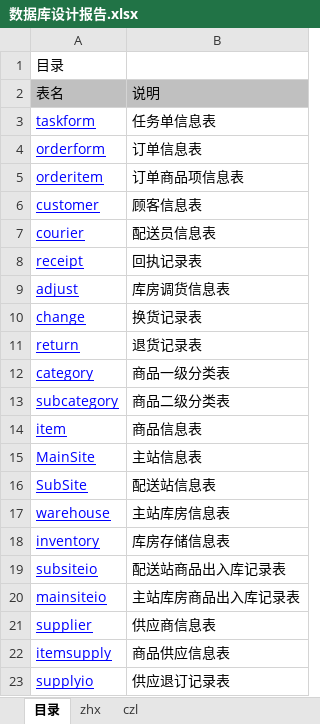
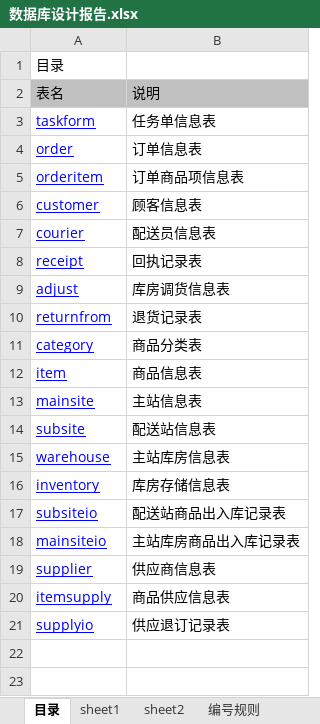
Before and after one commit to Hydrapse/i-LogisticsSystem, an Excel workbook: 文档/数据库设计报告.xlsx, sheet 目录, drawn as a sheet; values as stored, in another font and other column widths than the file's, no borders; removed rows and columns are numbered as before the commit, all else as after; the diff names each change by its address in the sheet, - before the commit and + after, or states it on an @@ line.

```diff
--- a/文档/数据库设计报告.xlsx (sheet 目录)
+++ b/文档/数据库设计报告.xlsx (sheet 目录)
-sheet tab: zhx
+sheet tab: sheet1
-sheet tab: czl
+sheet tab: sheet2
+sheet tab: 编号规则
-A4: orderform
+A4: order
-row 10: change | 换货记录表
-A10: return
+A10: returnfrom
-B11: 商品一级分类表
+B11: 商品分类表
-row 13: subcategory | 商品二级分类表
-A13: MainSite
+A13: mainsite
-A14: SubSite
+A14: subsite
```
Also changed, not shown: sheet sheet1, sheet sheet2, 15 other files.
